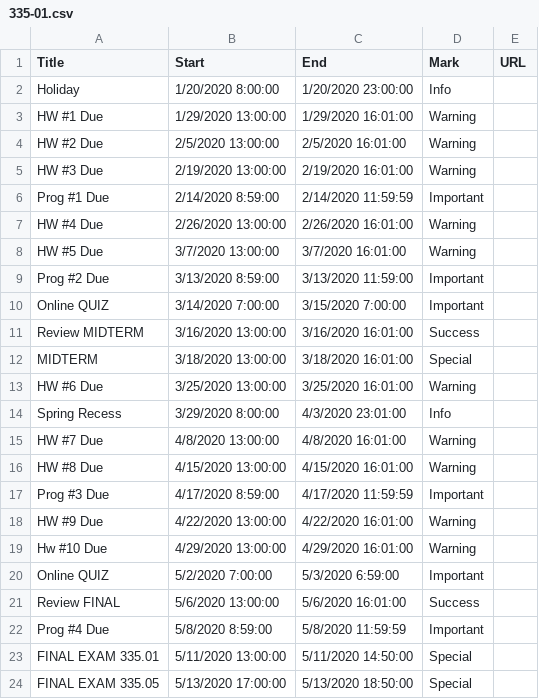
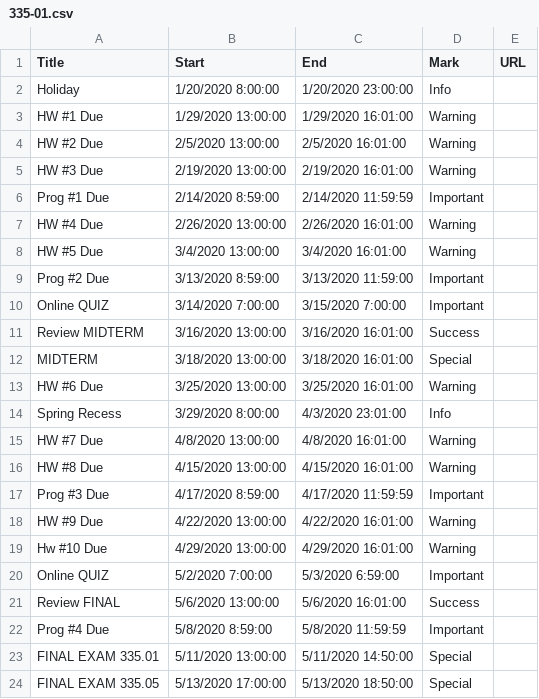
Before and after one commit to dbein/dbein.github.io, a CSV file: events/335-01.csv, drawn as a sheet.

Commit message:
one mistake

```diff
--- a/events/335-01.csv
+++ b/events/335-01.csv
@@ -7,3 +7,3 @@ Prog #1 Due ,2/14/2020 8:59:00,2/14/2020 11:59:59,Important,
 HW #4 Due,2/26/2020 13:00:00,2/26/2020 16:01:00,Warning,
-HW #5 Due,3/7/2020 13:00:00,3/7/2020 16:01:00,Warning,
+HW #5 Due,3/4/2020 13:00:00,3/4/2020 16:01:00,Warning,
 Prog #2 Due,3/13/2020 8:59:00,3/13/2020 11:59:00,Important,
```
